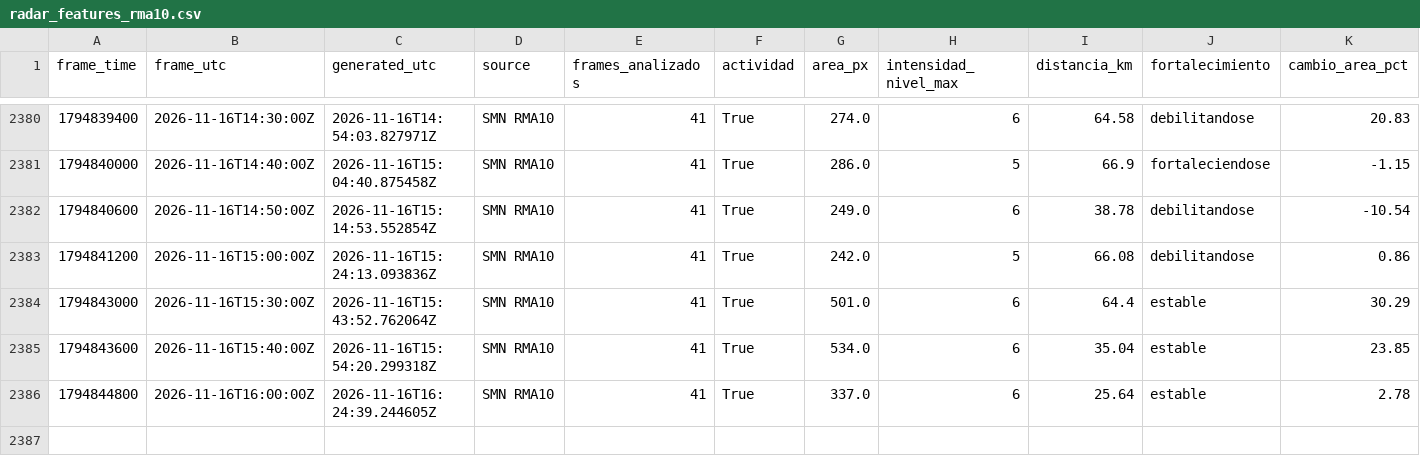
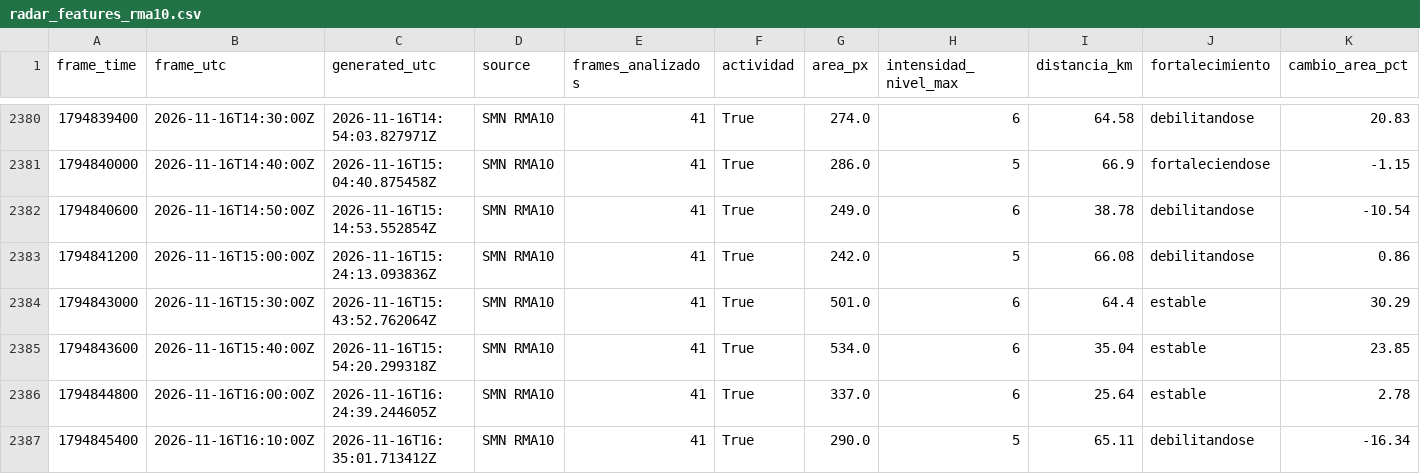
Before and after one commit to lucas12839/Clima-ar, a CSV file: data/radar/radar_features_rma10.csv, drawn as a sheet; only a part is shown, gaps mark what is left out; rows hold the shown columns only; the diff names each change by its address in the sheet, - before the commit and + after, or states it on an @@ line.

```diff
--- a/data/radar/radar_features_rma10.csv
+++ b/data/radar/radar_features_rma10.csv
+row 2387: 1794845400 | 2026-11-16T16:10:00Z | 2026-11-16T16:35:01.713412Z | SMN RMA10 | 41 | True | 290.0 | 5 | 65.11 | debilitandose | -16.34
```
Also changed, not shown: data/ia/historial_inteligencia_tormenta.csv, data/ia/historial_meteorologico.csv, 16 other files.
